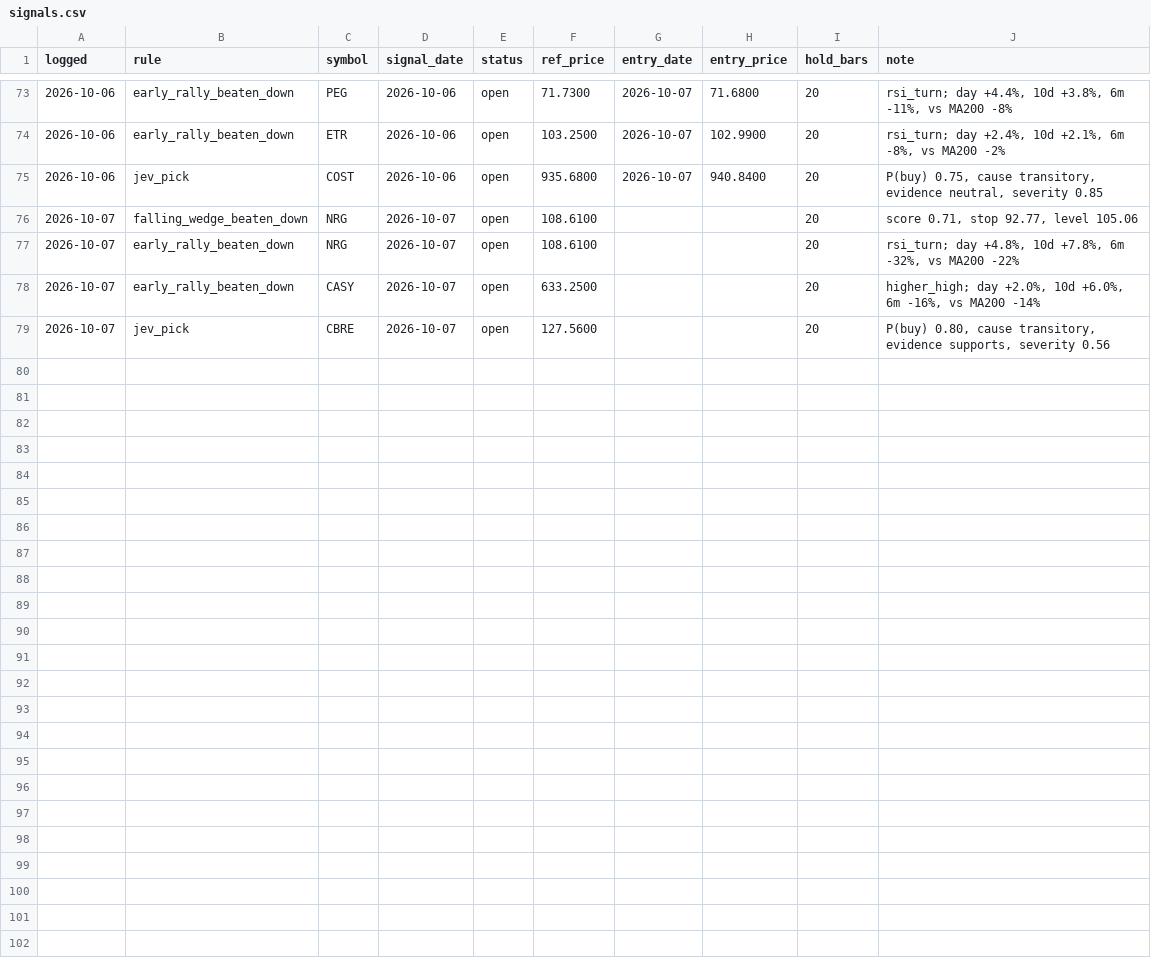
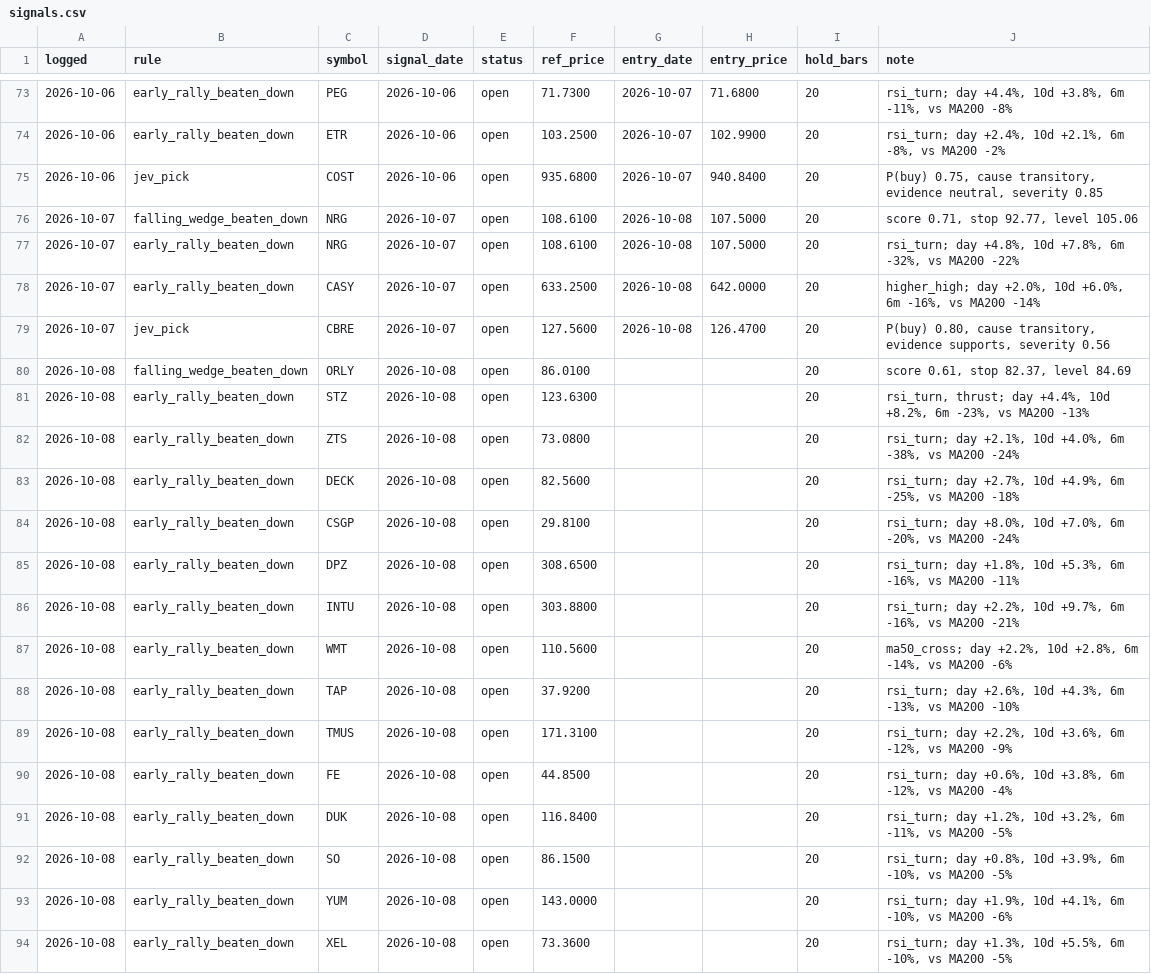
Before and after one commit to OrenRachamim/AlgoVision, a CSV file: journal/signals.csv, drawn as a sheet; only a part is shown, gaps mark what is left out.

```diff
--- a/journal/signals.csv
+++ b/journal/signals.csv
@@ -75,5 +75,20 @@ logged,rule,symbol,signal_date,status,ref_price,entry_date,entry_price,hold_bars
 2026-10-06,jev_pick,COST,2026-10-06,open,935.6800,2026-10-07,940.8400,20,"P(buy) 0.75, cause transitory, evidence neutral, severity 0.85"
-2026-10-07,falling_wedge_beaten_down,NRG,2026-10-07,open,108.6100,,,20,"score 0.71, stop 92.77, level 105.06"
-2026-10-07,early_rally_beaten_down,NRG,2026-10-07,open,108.6100,,,20,"rsi_turn; day +4.8%, 10d +7.8%, 6m -32%, vs MA200 -22%"
-2026-10-07,early_rally_beaten_down,CASY,2026-10-07,open,633.2500,,,20,"higher_high; day +2.0%, 10d +6.0%, 6m -16%, vs MA200 -14%"
-2026-10-07,jev_pick,CBRE,2026-10-07,open,127.5600,,,20,"P(buy) 0.80, cause transitory, evidence supports, severity 0.56"
+2026-10-07,falling_wedge_beaten_down,NRG,2026-10-07,open,108.6100,2026-10-08,107.5000,20,"score 0.71, stop 92.77, level 105.06"
+2026-10-07,early_rally_beaten_down,NRG,2026-10-07,open,108.6100,2026-10-08,107.5000,20,"rsi_turn; day +4.8%, 10d +7.8%, 6m -32%, vs MA200 -22%"
+2026-10-07,early_rally_beaten_down,CASY,2026-10-07,open,633.2500,2026-10-08,642.0000,20,"higher_high; day +2.0%, 10d +6.0%, 6m -16%, vs MA200 -14%"
+2026-10-07,jev_pick,CBRE,2026-10-07,open,127.5600,2026-10-08,126.4700,20,"P(buy) 0.80, cause transitory, evidence supports, severity 0.56"
+2026-10-08,falling_wedge_beaten_down,ORLY,2026-10-08,open,86.0100,,,20,"score 0.61, stop 82.37, level 84.69"
+2026-10-08,early_rally_beaten_down,STZ,2026-10-08,open,123.6300,,,20,"rsi_turn, thrust; day +4.4%, 10d +8.2%, 6m -23%, vs MA200 -13%"
+2026-10-08,early_rally_beaten_down,ZTS,2026-10-08,open,73.0800,,,20,"rsi_turn; day +2.1%, 10d +4.0%, 6m -38%, vs MA200 -24%"
+2026-10-08,early_rally_beaten_down,DECK,2026-10-08,open,82.5600,,,20,"rsi_turn; day +2.7%, 10d +4.9%, 6m -25%, vs MA200 -18%"
+2026-10-08,early_rally_beaten_down,CSGP,2026-10-08,open,29.8100,,,20,"rsi_turn; day +8.0%, 10d +7.0%, 6m -20%, vs MA200 -24%"
+2026-10-08,early_rally_beaten_down,DPZ,2026-10-08,open,308.6500,,,20,"rsi_turn; day +1.8%, 10d +5.3%, 6m -16%, vs MA200 -11%"
+2026-10-08,early_rally_beaten_down,INTU,2026-10-08,open,303.8800,,,20,"rsi_turn; day +2.2%, 10d +9.7%, 6m -16%, vs MA200 -21%"
+2026-10-08,early_rally_beaten_down,WMT,2026-10-08,open,110.5600,,,20,"ma50_cross; day +2.2%, 10d +2.8%, 6m -14%, vs MA200 -6%"
+2026-10-08,early_rally_beaten_down,TAP,2026-10-08,open,37.9200,,,20,"rsi_turn; day +2.6%, 10d +4.3%, 6m -13%, vs MA200 -10%"
+2026-10-08,early_rally_beaten_down,TMUS,2026-10-08,open,171.3100,,,20,"rsi_turn; day +2.2%, 10d +3.6%, 6m -12%, vs MA200 -9%"
+2026-10-08,early_rally_beaten_down,FE,2026-10-08,open,44.8500,,,20,"rsi_turn; day +0.6%, 10d +3.8%, 6m -12%, vs MA200 -4%"
+2026-10-08,early_rally_beaten_down,DUK,2026-10-08,open,116.8400,,,20,"rsi_turn; day +1.2%, 10d +3.2%, 6m -11%, vs MA200 -5%"
+2026-10-08,early_rally_beaten_down,SO,2026-10-08,open,86.1500,,,20,"rsi_turn; day +0.8%, 10d +3.9%, 6m -10%, vs MA200 -5%"
+2026-10-08,early_rally_beaten_down,YUM,2026-10-08,open,143.0000,,,20,"rsi_turn; day +1.9%, 10d +4.1%, 6m -10%, vs MA200 -6%"
+2026-10-08,early_rally_beaten_down,XEL,2026-10-08,open,73.3600,,,20,"rsi_turn; day +1.3%, 10d +5.5%, 6m -10%, vs MA200 -5%"
```
Also changed, not shown: journal/mark_to_market.csv, 7 other files.
